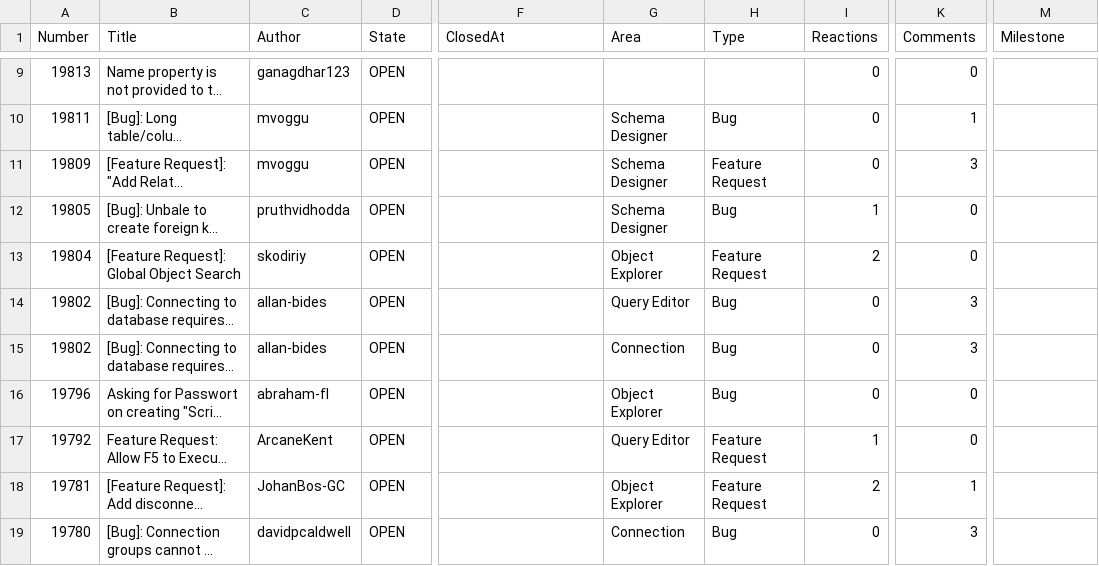
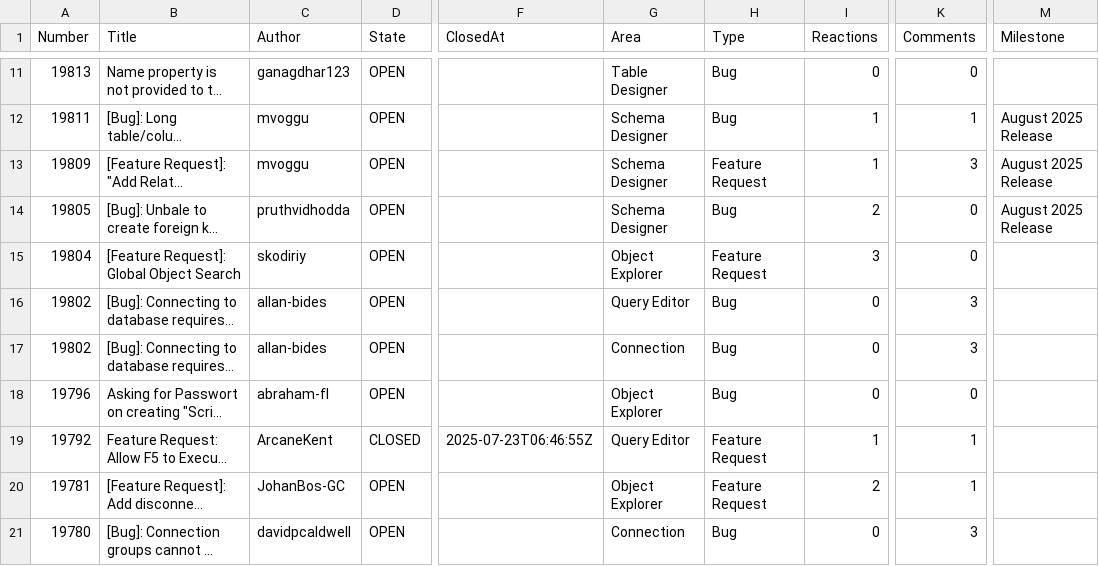
Before and after one commit to aasimkhan30/vscode-mssql-issues, a CSV file: microsoft-vscode-mssql-issues.csv, drawn as a sheet; only a part is shown, gaps mark what is left out; long unchanged cells end in …; addresses are those after the commit; the diff covers the shown part only; the diff names each change by its address in the sheet, - before the commit and + after, or states it on an @@ line.

```diff
--- a/microsoft-vscode-mssql-issues.csv
+++ b/microsoft-vscode-mssql-issues.csv
-G11 (Area): (empty)
+G11 (Area): Table Designer
-H11 (Type): (empty)
+H11 (Type): Bug
-I12:I13 (Reactions): 0
+I12:I13 (Reactions): 1
-M12:M14 (Milestone): (empty)
+M12:M14 (Milestone): August 2025 Release
-I14 (Reactions): 1
+I14 (Reactions): 2
-I15 (Reactions): 2
+I15 (Reactions): 3
-D19 (State): OPEN
+D19 (State): CLOSED
-F19 (ClosedAt): (empty)
+F19 (ClosedAt): 2025-07-23T06:46:55Z
-K19 (Comments): 0
+K19 (Comments): 1
```
Also changed, not shown: 2 added rows and 41 edited cells elsewhere in this file, 1 other file.
